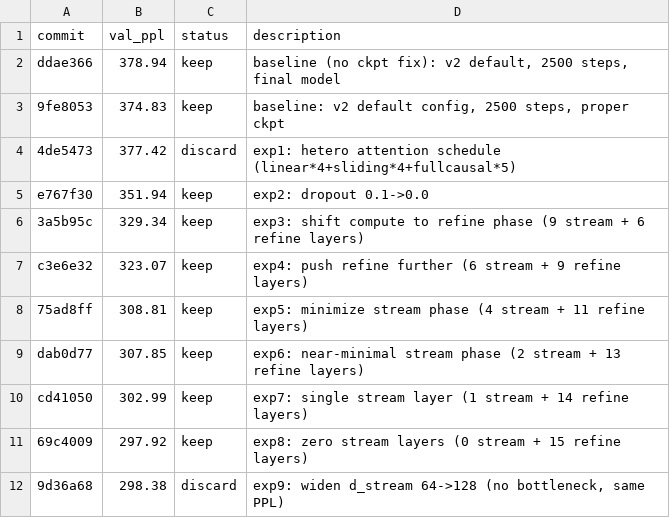
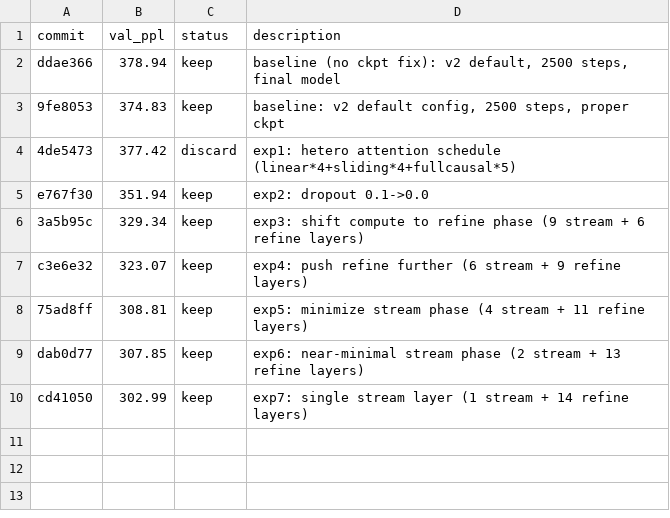
Before and after one commit to CalebisGross/felix-lm, a TSV file: autoresearch_results.tsv, drawn as a sheet.

```diff
--- a/autoresearch_results.tsv
+++ b/autoresearch_results.tsv
@@ -10,3 +10 @@ dab0d77	307.85	keep	exp6: near-minimal stream phase (2 stream + 13 refine layers
 cd41050	302.99	keep	exp7: single stream layer (1 stream + 14 refine layers)
-69c4009	297.92	keep	exp8: zero stream layers (0 stream + 15 refine layers)
-9d36a68	298.38	discard	exp9: widen d_stream 64->128 (no bottleneck, same PPL)
```
Also changed, not shown: 1 other file.
